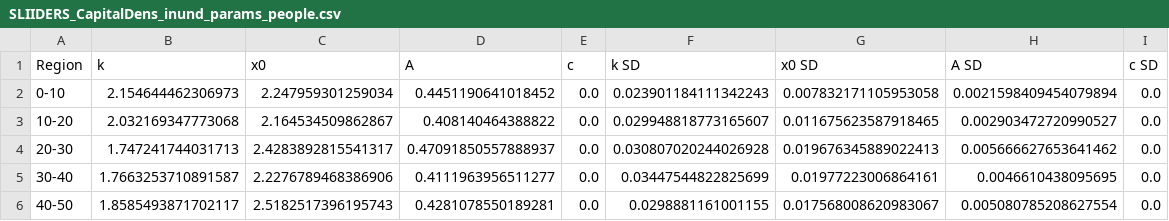
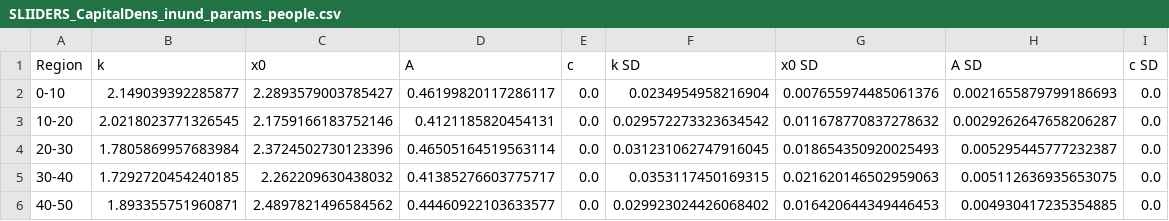
Before and after one commit to lnnrtrmm/FRISIA, a CSV file: input/fit_function_parameters/SLIIDERS_CapitalDens_inund_params_people.csv, drawn as a sheet; only a part is shown; the diff covers the shown part only.

```diff
--- a/input/fit_function_parameters/SLIIDERS_CapitalDens_inund_params_people.csv
+++ b/input/fit_function_parameters/SLIIDERS_CapitalDens_inund_params_people.csv
@@ -1,6 +1,6 @@
 Region,k,x0,A,c,k SD,x0 SD,A SD,c SD
-0-10,2.154644462306973,2.247959301259034,0.4451190641018452,0.0,0.023901184111342243,0.007832171105953058,0.0021598409454079894,0.0
-10-20,2.032169347773068,2.164534509862867,0.408140464388822,0.0,0.029948818773165607,0.011675623587918465,0.002903472720990527,0.0
-20-30,1.747241744031713,2.4283892815541317,0.47091850557888937,0.0,0.030807020244026928,0.019676345889022413,0.005666627653641462,0.0
-30-40,1.7663253710891587,2.2276789468386906,0.4111963956511277,0.0,0.03447544822825699,0.01977223006864161,0.0046610438095695,0.0
-40-50,1.8585493871702117,2.5182517396195743,0.4281078550189281,0.0,0.0298881161001155,0.017568008620983067,0.005080785208627554,0.0
+0-10,2.149039392285877,2.2893579003785427,0.46199820117286117,0.0,0.0234954958216904,0.007655974485061376,0.0021655879799186693,0.0
+10-20,2.0218023771326545,2.1759166183752146,0.4121185820454131,0.0,0.029572273323634542,0.011678770837278632,0.0029262647658206287,0.0
+20-30,1.7805869957683984,2.3724502730123396,0.46505164519563114,0.0,0.031231062747916045,0.018654350920025493,0.005295445777232387,0.0
+30-40,1.7292720454240185,2.262209630438032,0.41385276603775717,0.0,0.0353117450169315,0.021620146502959063,0.005112636935653075,0.0
+40-50,1.893355751960871,2.4897821496584562,0.44460922103633577,0.0,0.029923024426068402,0.016420644349446453,0.004930417235354885,0.0
```
Also changed, not shown: 30 edited cells elsewhere in this file, input/SLIIDERS_CapitalDens_external_data.csv, input/aggregated_data/SLIIDERS_CapitalDens_information.csv, 12 other files.
